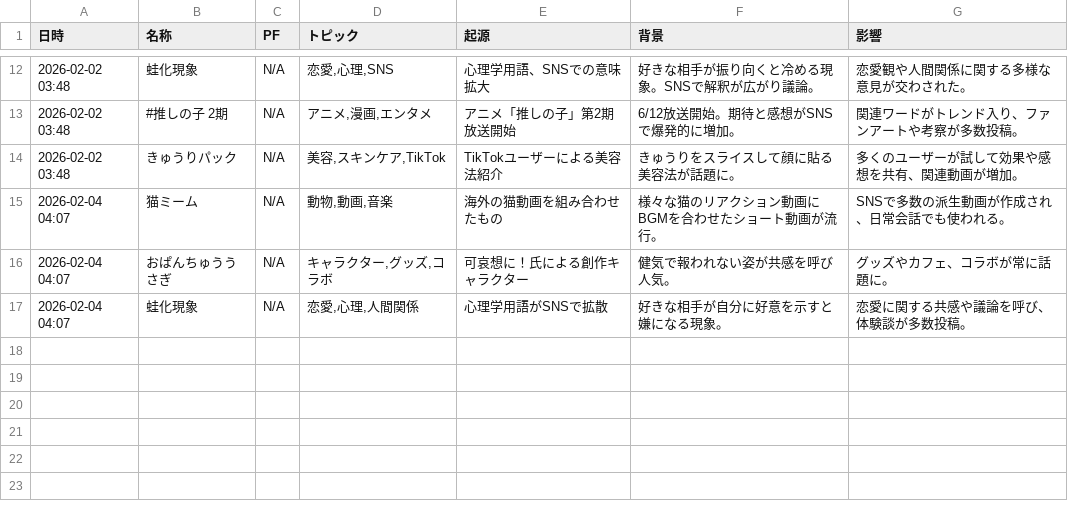
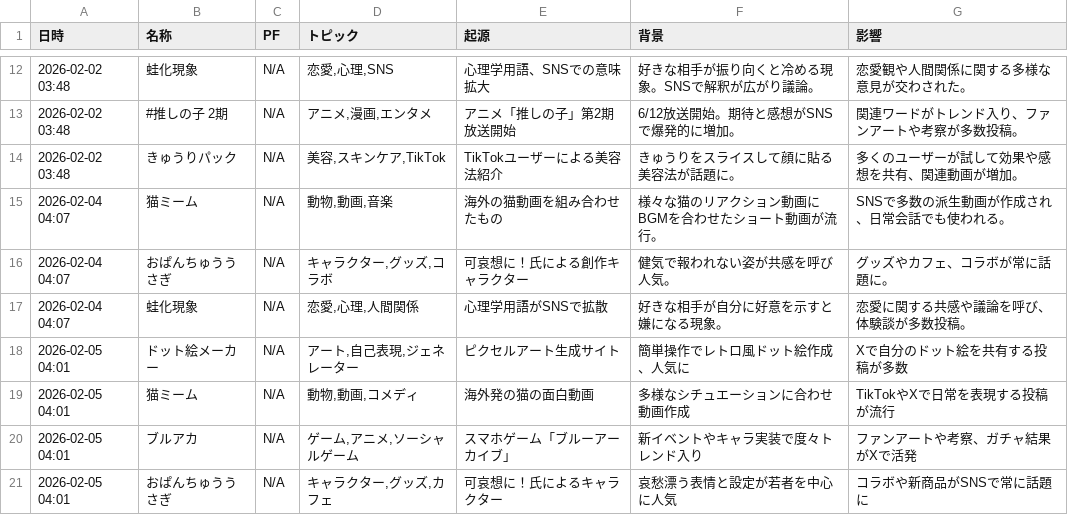
Before and after one commit to Hamaaan/sns-meme-reporting-jp, a CSV file: data/2026/2026-02_meme_trends.csv, drawn as a sheet; only a part is shown, gaps mark what is left out; the diff names each change by its address in the sheet, - before the commit and + after, or states it on an @@ line.

```diff
--- a/data/2026/2026-02_meme_trends.csv
+++ b/data/2026/2026-02_meme_trends.csv
+row 18: 2026-02-05 04:01 | ドット絵メーカー | N/A | アート,自己表現,ジェネレーター | ピクセルアート生成サイト | 簡単操作でレトロ風ドット絵作成、人気に | Xで自分のドット絵を共有する投稿が多数
+row 19: 2026-02-05 04:01 | 猫ミーム | N/A | 動物,動画,コメディ | 海外発の猫の面白動画 | 多様なシチュエーションに合わせ動画作成 | TikTokやXで日常を表現する投稿が流行
+row 20: 2026-02-05 04:01 | ブルアカ | N/A | ゲーム,アニメ,ソーシャルゲーム | スマホゲーム「ブルーアーカイブ」 | 新イベントやキャラ実装で度々トレンド入り | ファンアートや考察、ガチャ結果がXで活発
+row 21: 2026-02-05 04:01 | おぱんちゅううさぎ | N/A | キャラクター,グッズ,カフェ | 可哀想に！氏によるキャラクター | 哀愁漂う表情と設定が若者を中心に人気 | コラボや新商品がSNSで常に話題に
```
Also changed, not shown: 1 other file.
